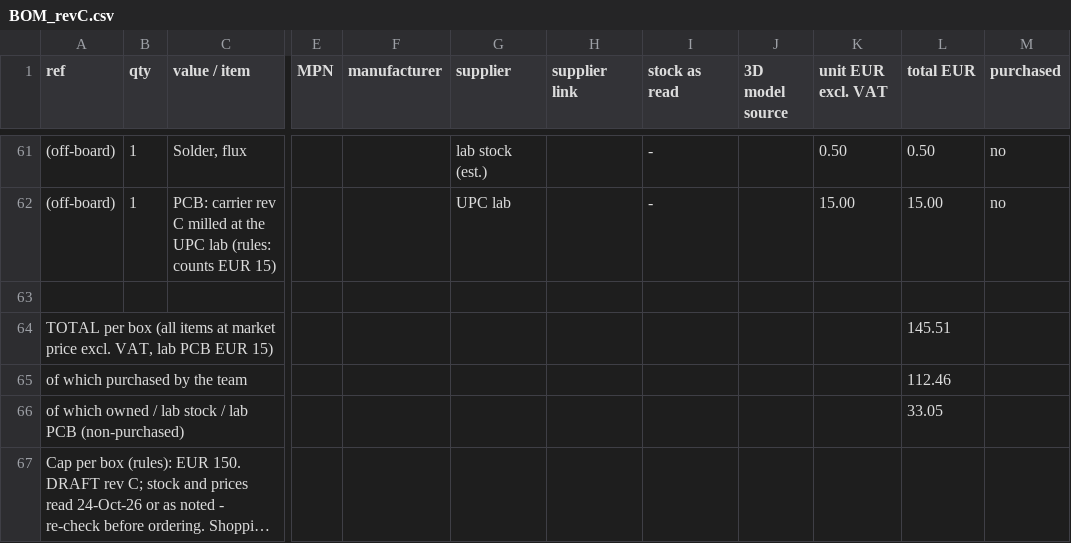
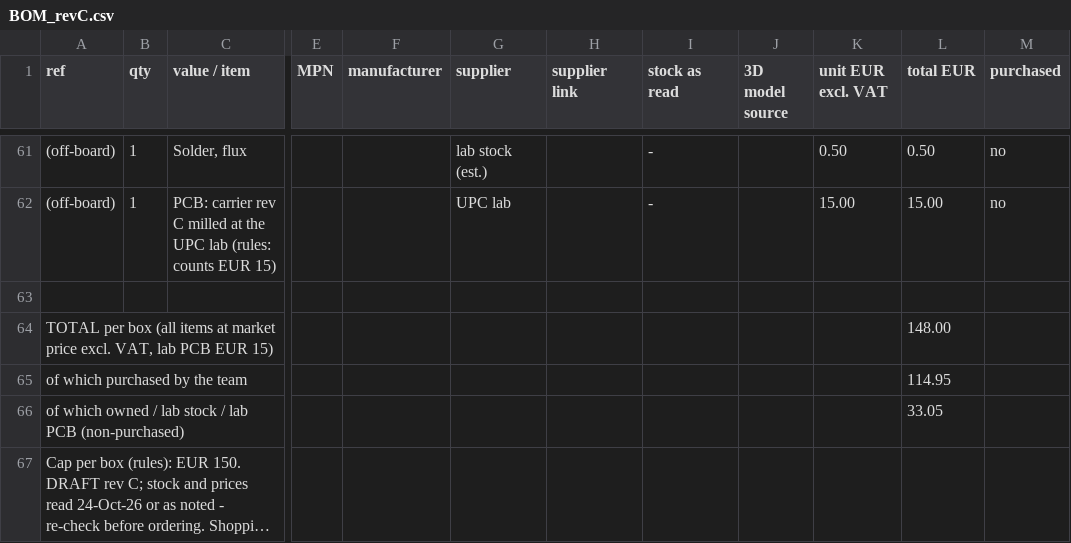
Before and after one commit to MicheleLamberti/mtp-f26-teamc, a CSV file: hw/BOM_revC.csv, drawn as a sheet; only a part is shown, gaps mark what is left out; long unchanged cells end in …; the diff covers the shown part only; the diff names each change by its address in the sheet, - before the commit and + after, or states it on an @@ line.

```diff
--- a/hw/BOM_revC.csv
+++ b/hw/BOM_revC.csv
-L64 (total EUR): 145.51
+L64 (total EUR): 148.00
-L65 (total EUR): 112.46
+L65 (total EUR): 114.95
```
Also changed, not shown: 1 added row, 1 removed row and 29 edited cells elsewhere in this file, 25 other files.
